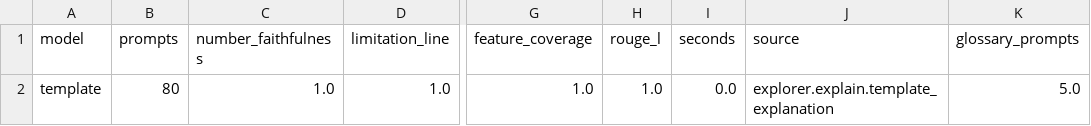
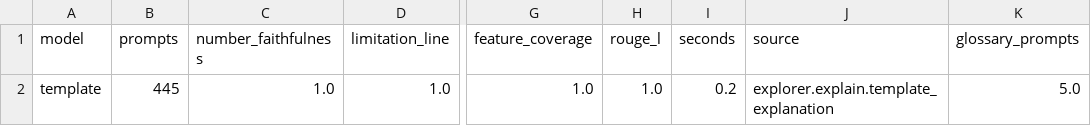
Before and after one commit to Defaul119/COS30049A2, a CSV file: reports/tables/assistant_eval.csv, drawn as a sheet; only a part is shown, gaps mark what is left out; the diff names each change by its address in the sheet, - before the commit and + after, or states it on an @@ line.

```diff
--- a/reports/tables/assistant_eval.csv
+++ b/reports/tables/assistant_eval.csv
-B2 (prompts): 80
+B2 (prompts): 445
-I2 (seconds): 0.0
+I2 (seconds): 0.2
```
Also changed, not shown: reports/tables/ds7_summary.csv, 13 other files.
